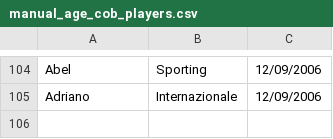
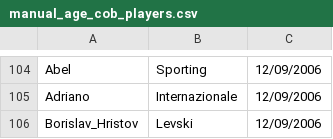
Before and after one commit to ia2221/EDAV_Project, a CSV file: data/players/manual_age_cob_players.csv, drawn as a sheet; only a part is shown, gaps mark what is left out; the diff names each change by its address in the sheet, - before the commit and + after, or states it on an @@ line.

```diff
--- a/data/players/manual_age_cob_players.csv
+++ b/data/players/manual_age_cob_players.csv
+row 106: Borislav_Hristov | Levski | 12/09/2006
```
Also changed, not shown: 9 other files.
